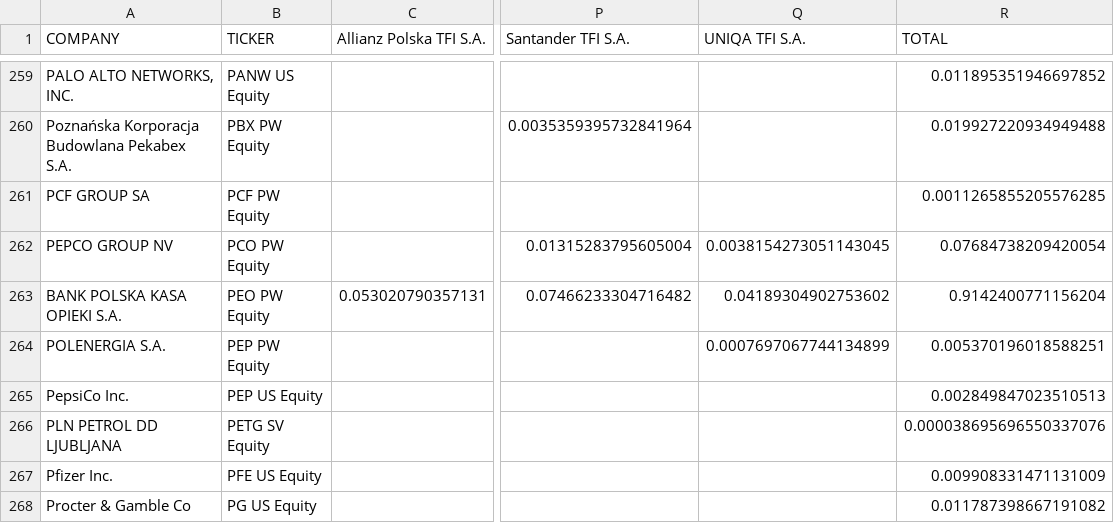
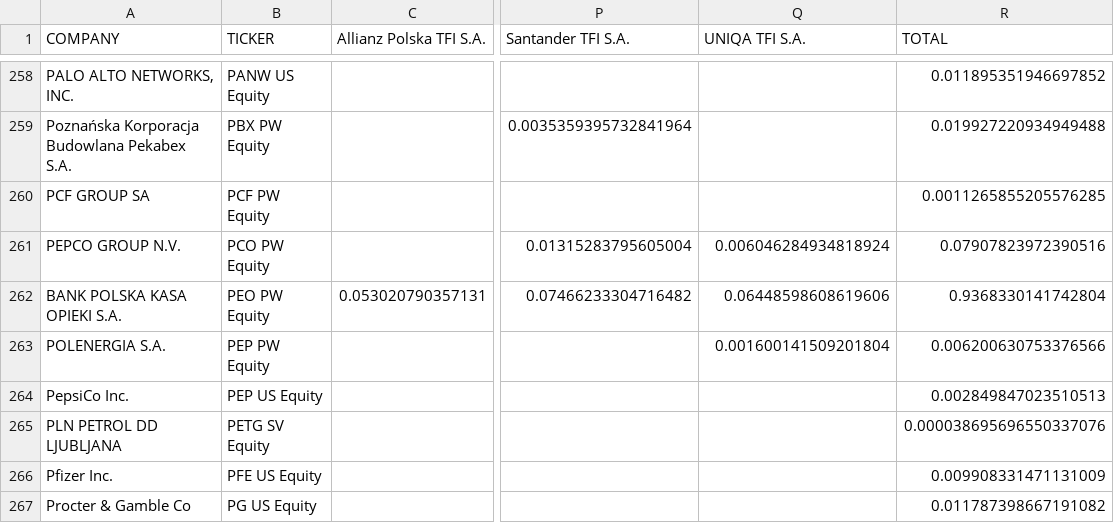
Before and after one commit to mmm752/new-PPK, a CSV file: output_csv/PPK_4Q24_holdings_pct.csv, drawn as a sheet; only a part is shown, gaps mark what is left out; addresses are those after the commit; the diff covers the shown part only; the diff names each change by its address in the sheet, - before the commit and + after, or states it on an @@ line.

```diff
--- a/output_csv/PPK_4Q24_holdings_pct.csv
+++ b/output_csv/PPK_4Q24_holdings_pct.csv
-A261 (COMPANY): PEPCO GROUP NV
+A261 (COMPANY): PEPCO GROUP N.V.
-Q261 (UNIQA TFI S.A.): 0.0038154273051143045
+Q261 (UNIQA TFI S.A.): 0.006046284934818924
-R261 (TOTAL): 0.07684738209420054
+R261 (TOTAL): 0.07907823972390516
-Q262 (UNIQA TFI S.A.): 0.04189304902753602
+Q262 (UNIQA TFI S.A.): 0.06448598608619606
-R262 (TOTAL): 0.9142400771156204
+R262 (TOTAL): 0.9368330141742804
-Q263 (UNIQA TFI S.A.): 0.0007697067744134899
+Q263 (UNIQA TFI S.A.): 0.001600141509201804
-R263 (TOTAL): 0.005370196018588251
+R263 (TOTAL): 0.006200630753376566
```
Also changed, not shown: 1 added row, 4 removed rows and 108 edited cells elsewhere in this file, output_csv/PPK_23-24_chg.csv, output_csv/PPK_24-25_chg.csv, 17 other files.
